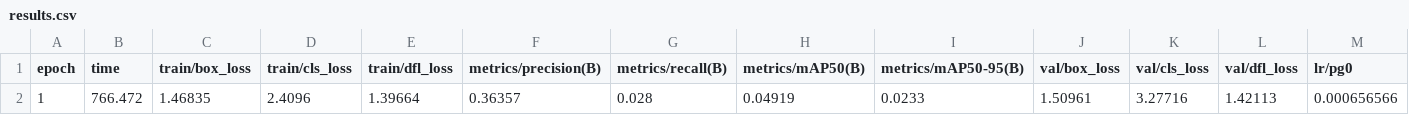
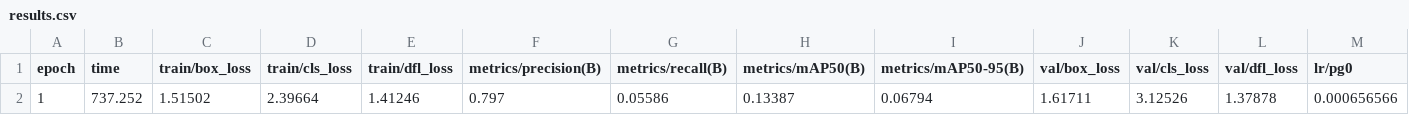
Before and after one commit to tom8to888/rmai_yolo_taco, a CSV file: part2_results/yolo_litter_detection_part2/yolov9t/results.csv, drawn as a sheet; only a part is shown; removed rows and columns are numbered as before the commit, all else as after; rows hold the shown columns only; the diff names each change by its address in the sheet, - before the commit and + after, or states it on an @@ line.

Commit message:
Add yolov9t file: results.csv

```diff
--- a/part2_results/yolo_litter_detection_part2/yolov9t/results.csv
+++ b/part2_results/yolo_litter_detection_part2/yolov9t/results.csv
-row 2: 1 | 766.472 | 1.46835 | 2.4096 | 1.39664 | 0.36357 | 0.028 | 0.04919 | 0.0233 | 1.50961 | 3.27716 | 1.42113 | 0.000656566
+row 2: 1 | 737.252 | 1.51502 | 2.39664 | 1.41246 | 0.797 | 0.05586 | 0.13387 | 0.06794 | 1.61711 | 3.12526 | 1.37878 | 0.000656566
```
